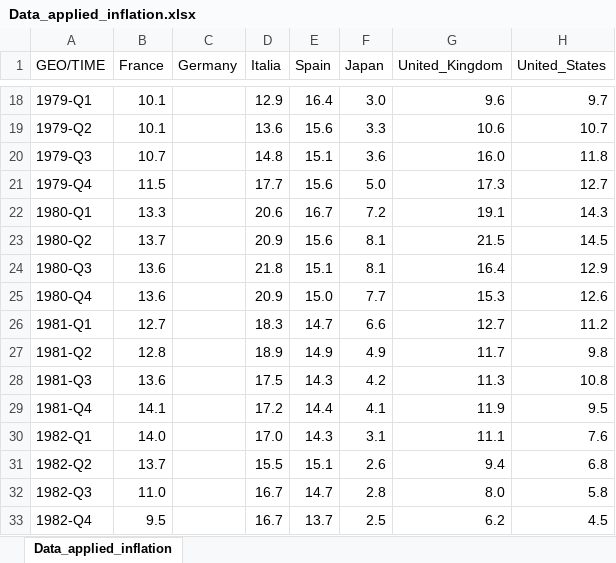
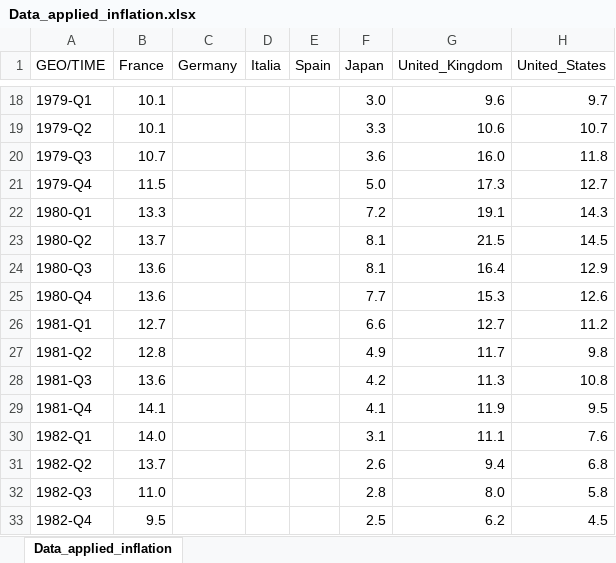
Before and after one commit to ThoGonc/applied_macroeconometric, an Excel workbook: Data_applied_inflation.xlsx, sheet Data_applied_inflation, drawn as a sheet; only a part is shown, gaps mark what is left out; values as stored, in another font and other column widths than the file's, no borders; the diff covers the shown part only; the diff names each change by its address in the sheet, - before the commit and + after, or states it on an @@ line.

```diff
--- a/Data_applied_inflation.xlsx (sheet Data_applied_inflation)
+++ b/Data_applied_inflation.xlsx (sheet Data_applied_inflation)
-D18 (Italia): 12.9
+D18 (Italia): (empty)
-E18 (Spain): 16.4
+E18 (Spain): (empty)
-D19 (Italia): 13.6
+D19 (Italia): (empty)
-E19 (Spain): 15.6
+E19 (Spain): (empty)
-D20 (Italia): 14.8
+D20 (Italia): (empty)
-E20 (Spain): 15.1
+E20 (Spain): (empty)
-D21 (Italia): 17.7
+D21 (Italia): (empty)
-E21 (Spain): 15.6
+E21 (Spain): (empty)
-D22 (Italia): 20.6
+D22 (Italia): (empty)
-E22 (Spain): 16.7
+E22 (Spain): (empty)
-D23 (Italia): 20.9
+D23 (Italia): (empty)
-E23 (Spain): 15.6
+E23 (Spain): (empty)
-D24 (Italia): 21.8
+D24 (Italia): (empty)
-E24 (Spain): 15.1
+E24 (Spain): (empty)
-D25 (Italia): 20.9
+D25 (Italia): (empty)
-E25 (Spain): 15.0
+E25 (Spain): (empty)
-D26 (Italia): 18.3
+D26 (Italia): (empty)
-E26 (Spain): 14.7
+E26 (Spain): (empty)
-D27 (Italia): 18.9
+D27 (Italia): (empty)
-E27 (Spain): 14.9
+E27 (Spain): (empty)
-D28 (Italia): 17.5
+D28 (Italia): (empty)
-E28 (Spain): 14.3
+E28 (Spain): (empty)
-D29 (Italia): 17.2
+D29 (Italia): (empty)
-E29 (Spain): 14.4
+E29 (Spain): (empty)
-D30 (Italia): 17.0
+D30 (Italia): (empty)
-E30 (Spain): 14.3
+E30 (Spain): (empty)
-D31 (Italia): 15.5
+D31 (Italia): (empty)
-E31 (Spain): 15.1
+E31 (Spain): (empty)
-D32:D33 (Italia): 16.7
+D32:D33 (Italia): (empty)
-E32 (Spain): 14.7
+E32 (Spain): (empty)
-E33 (Spain): 13.7
+E33 (Spain): (empty)
```
Also changed, not shown: 128 edited cells elsewhere in this sheet, 2 other files.
